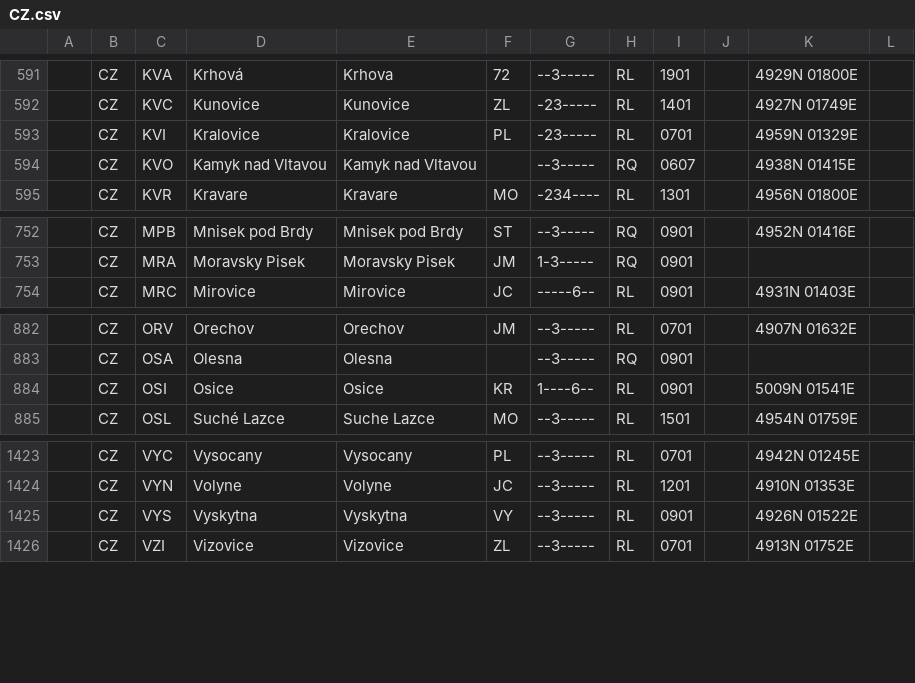
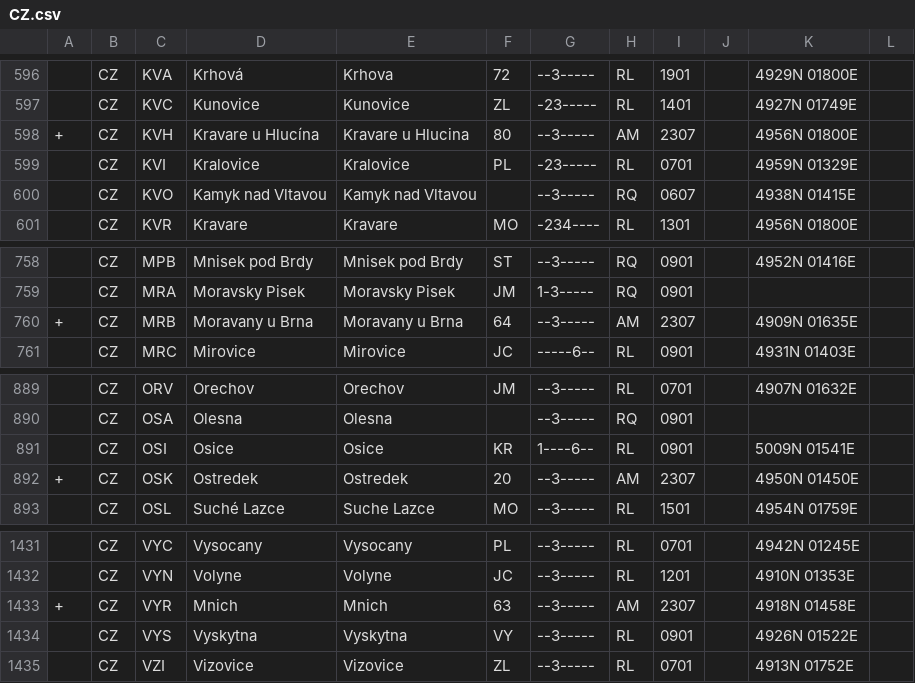
Before and after one commit to uncefact/vocab-locode, a CSV file: locodes/CZ.csv, drawn as a sheet; only a part is shown, gaps mark what is left out; the diff covers the shown part only; the diff names each change by its address in the sheet, - before the commit and + after, or states it on an @@ line.

```diff
--- a/locodes/CZ.csv
+++ b/locodes/CZ.csv
+row 598: + | CZ | KVH | Kravare u Hlucína | Kravare u Hlucina | 80 | --3----- | AM | 2307 |  | 4956N 01800E
+row 760: + | CZ | MRB | Moravany u Brna | Moravany u Brna | 64 | --3----- | AM | 2307 |  | 4909N 01635E
+row 892: + | CZ | OSK | Ostredek | Ostredek | 20 | --3----- | AM | 2307 |  | 4950N 01450E
+row 1433: + | CZ | VYR | Mnich | Mnich | 63 | --3----- | AM | 2307 |  | 4918N 01458E
```
Also changed, not shown: 5 added rows elsewhere in this file, locodes/BR.csv, locodes/DE.csv, 53 other files.
